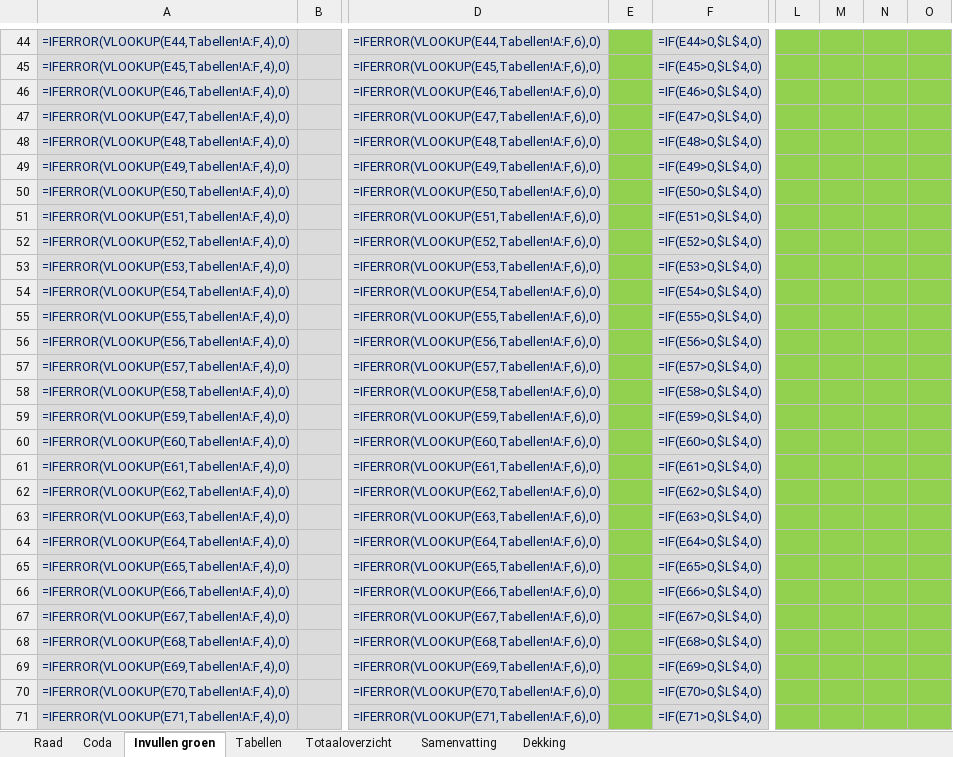
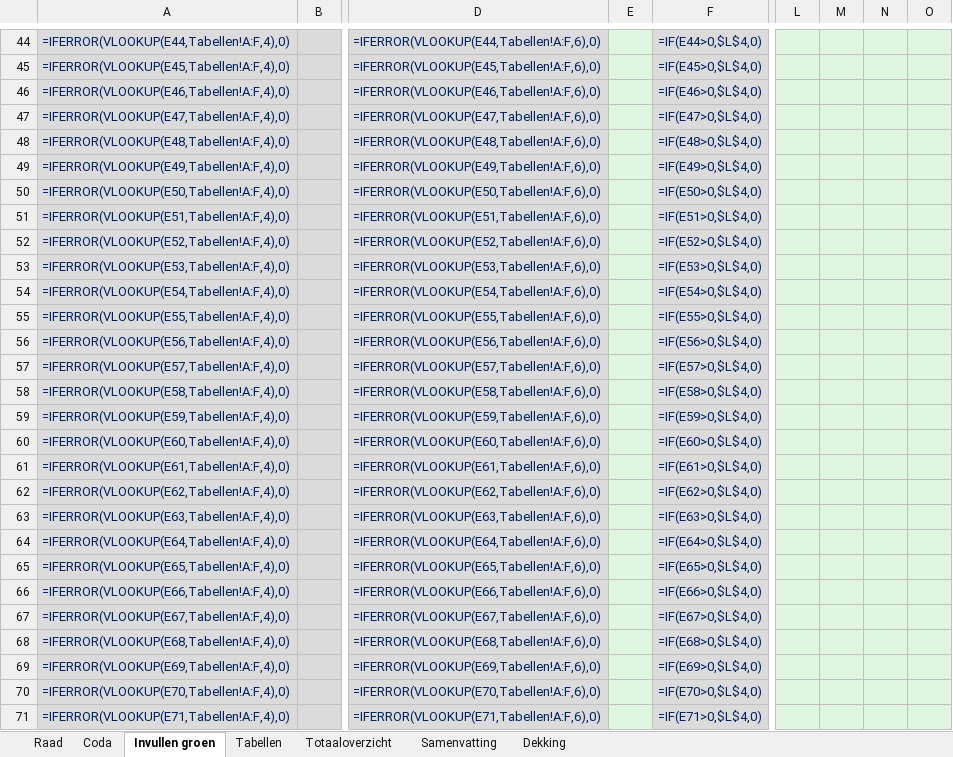
Before and after one commit to MoniqueStrik/Nieuw, an Excel workbook: Format_2026_begrotingswijziging_raad.xlsx, sheet Invullen groen, drawn as a sheet; only a part is shown, gaps mark what is left out; values as stored, in another font and other column widths than the file's, no borders; formulas without a stored value are shown as written; the diff covers the shown part only; the diff names each change by its address in the sheet, - before the commit and + after, or states it on an @@ line.

```diff
--- a/Format_2026_begrotingswijziging_raad.xlsx (sheet Invullen groen)
+++ b/Format_2026_begrotingswijziging_raad.xlsx (sheet Invullen groen)
-E44:E71 fill: #92D050
+E44:E71 fill: #DFF7DF
-L44:O71 fill: #92D050
+L44:O71 fill: #DFF7DF
```
Also changed, not shown: cell formats elsewhere in this sheet, sheet Samenvatting.
